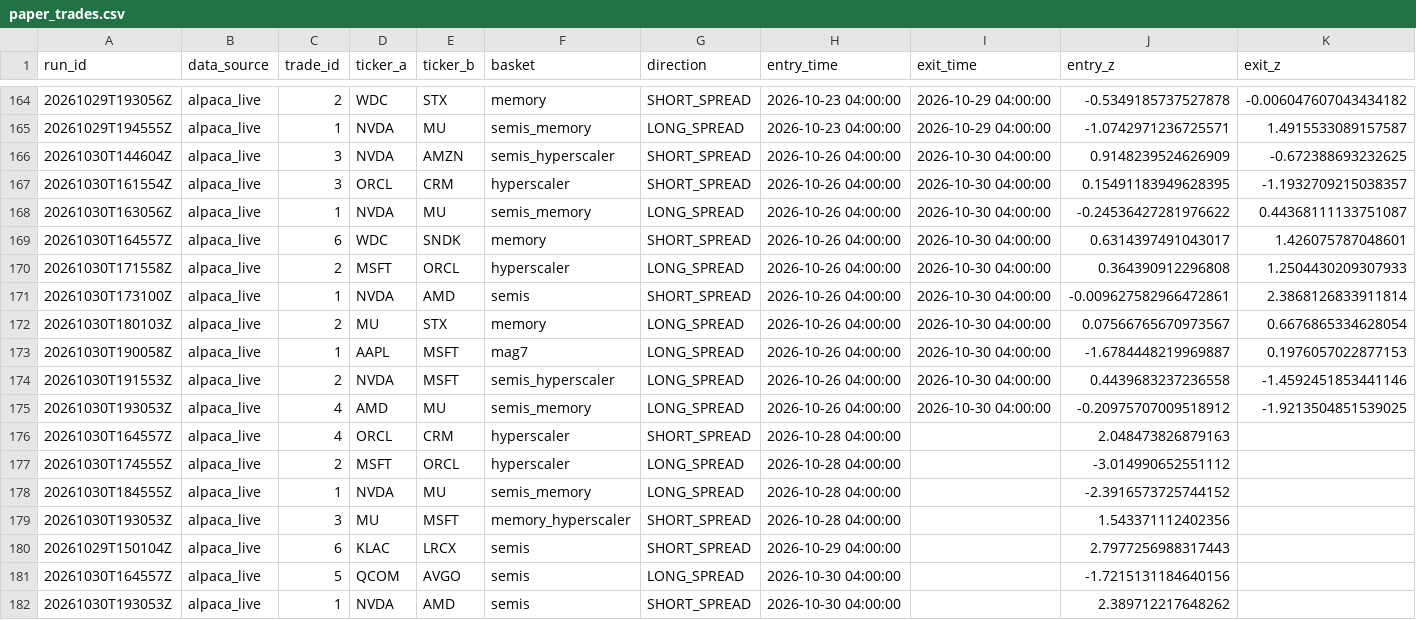
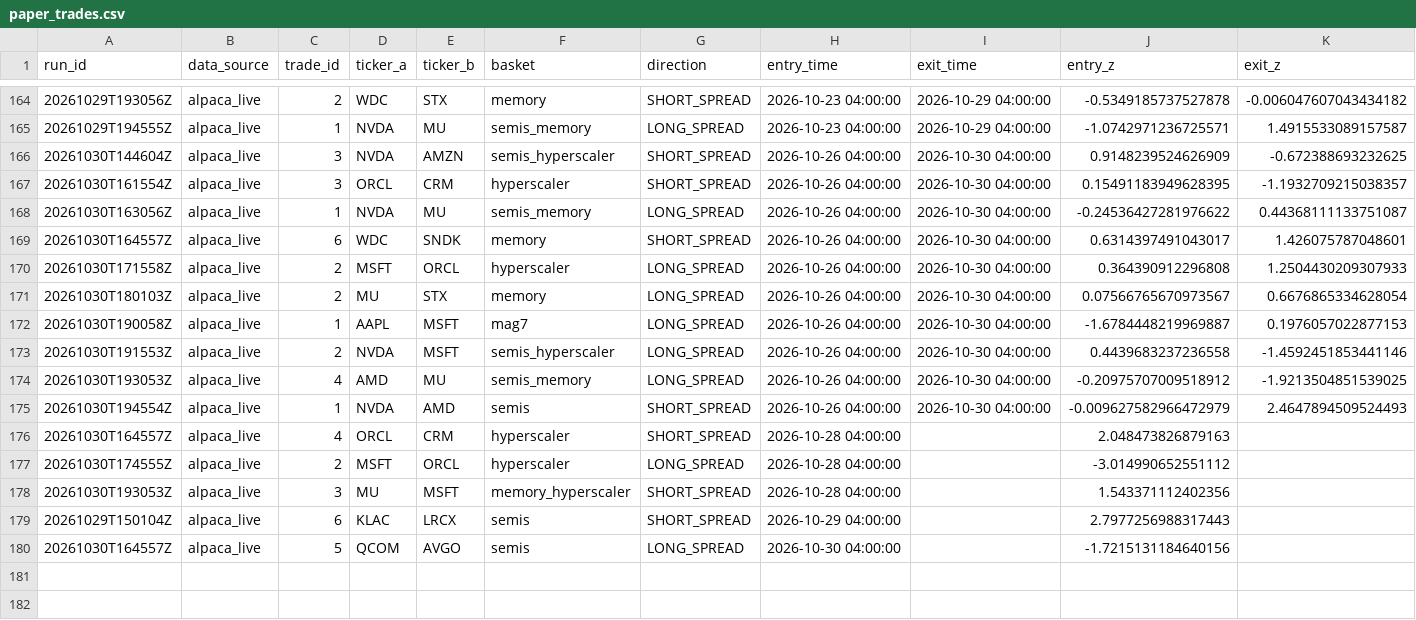
Before and after one commit to ujjwalmallem/SmartTrade_AdaptiveKalman, a CSV file: results/paper_trades.csv, drawn as a sheet; only a part is shown, gaps mark what is left out; removed rows and columns are numbered as before the commit, all else as after; rows hold the shown columns only; the diff names each change by its address in the sheet, - before the commit and + after, or states it on an @@ line.

```diff
--- a/results/paper_trades.csv
+++ b/results/paper_trades.csv
-row 171: 20261030T173100Z | alpaca_live | 1 | NVDA | AMD | semis | SHORT_SPREAD | 2026-10-26 04:00:00 | 2026-10-30 04:00:00 | -0.009627582966472861 | 2.3868126833911814
+row 175: 20261030T194554Z | alpaca_live | 1 | NVDA | AMD | semis | SHORT_SPREAD | 2026-10-26 04:00:00 | 2026-10-30 04:00:00 | -0.009627582966472979 | 2.4647894509524493
-row 178: 20261030T184555Z | alpaca_live | 1 | NVDA | MU | semis_memory | LONG_SPREAD | 2026-10-28 04:00:00 |  | -2.3916573725744152
-row 182: 20261030T193053Z | alpaca_live | 1 | NVDA | AMD | semis | SHORT_SPREAD | 2026-10-30 04:00:00 |  | 2.389712217648262
```
Also changed, not shown: results/exit_training_dataset.csv, 3 other files.
